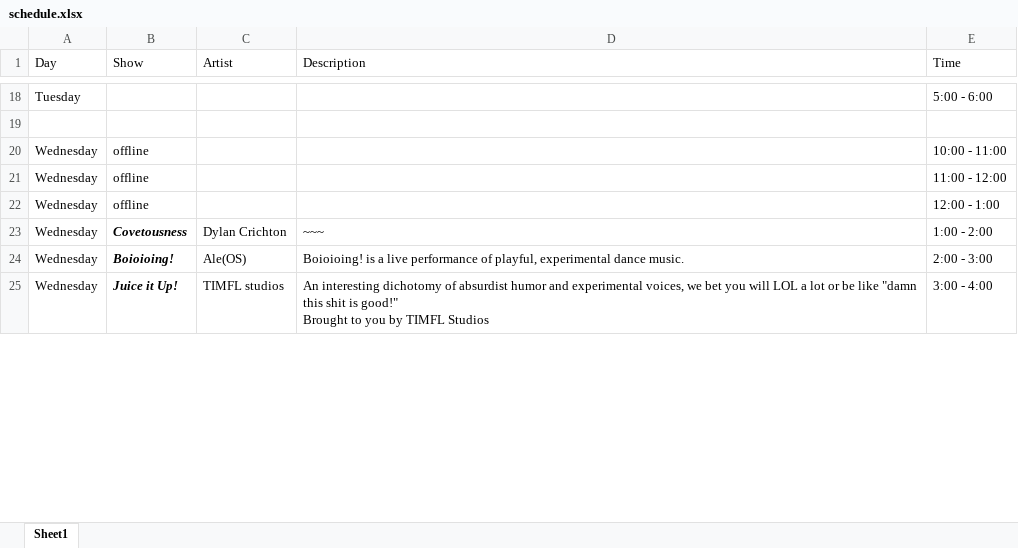
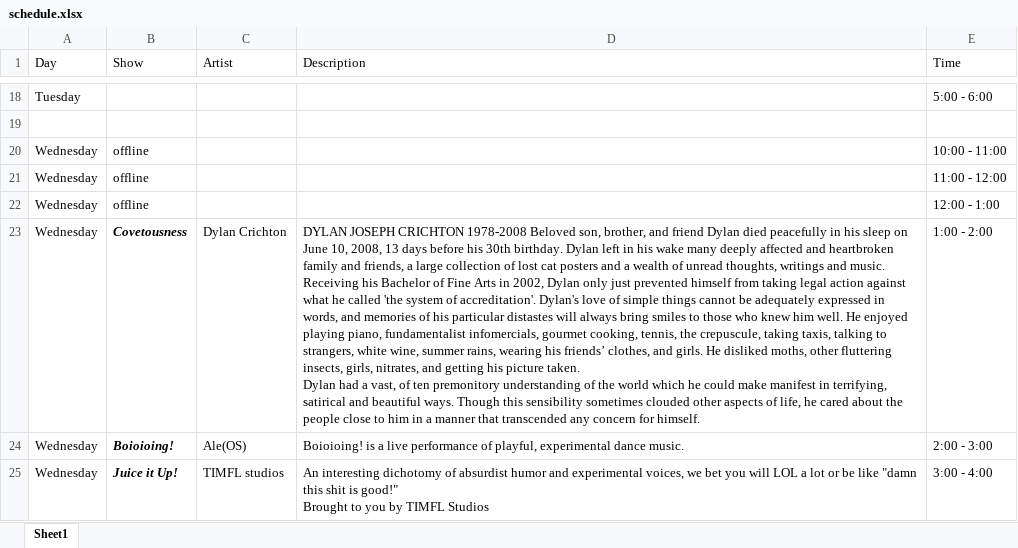
Before and after one commit to sbordel/imca-raydeeoh, an Excel workbook: scheduleSheet/schedule.xlsx, sheet Sheet1, drawn as a sheet; only a part is shown, gaps mark what is left out; values as stored, in another font and other column widths than the file's, no borders; ↵ is a line break in a cell; the diff covers the shown part only; the diff names each change by its address in the sheet, - before the commit and + after, or states it on an @@ line.

Commit message:
updated schedule for week of feb 17th to 21st

```diff
--- a/scheduleSheet/schedule.xlsx (sheet Sheet1)
+++ b/scheduleSheet/schedule.xlsx (sheet Sheet1)
-D23 (Description): ~~~
+D23 (Description): DYLAN JOSEPH CRICHTON 1978-2008 Beloved son, brother, and friend Dylan died peacefully in his sleep on June 10, 2008, 13 days before his 30th birthday. Dylan left in his wake many deeply affected and heartbroken family and friends, a large collection of lost cat posters and a wealth of unread thoughts, writings and music. ↵ Receiving his Bachelor of Fine Arts in 2002, Dylan only just prevented himself from taking legal action against what he called 'the system of accreditation'. Dylan's love of simple things cannot be adequately expressed in words, and memories of his particular distastes will always bring smiles to those who knew him well. He enjoyed playing piano, fundamentalist infomercials, gourmet cooking, tennis, the crepuscule, taking taxis, talking to strangers, white wine, summer rains, wearing his friends’ clothes, and girls. He disliked moths, other fluttering insects, girls, nitrates, and getting his picture taken. ↵ Dylan had a vast, of ten premonitory understanding of the world which he could make manifest in terrifying, satirical and beautiful ways. Though this sensibility sometimes clouded other aspects of life, he cared about the people close to him in a manner that transcended any concern for himself.
```
Also changed, not shown: 8 edited cells and cell formats elsewhere in this sheet.
